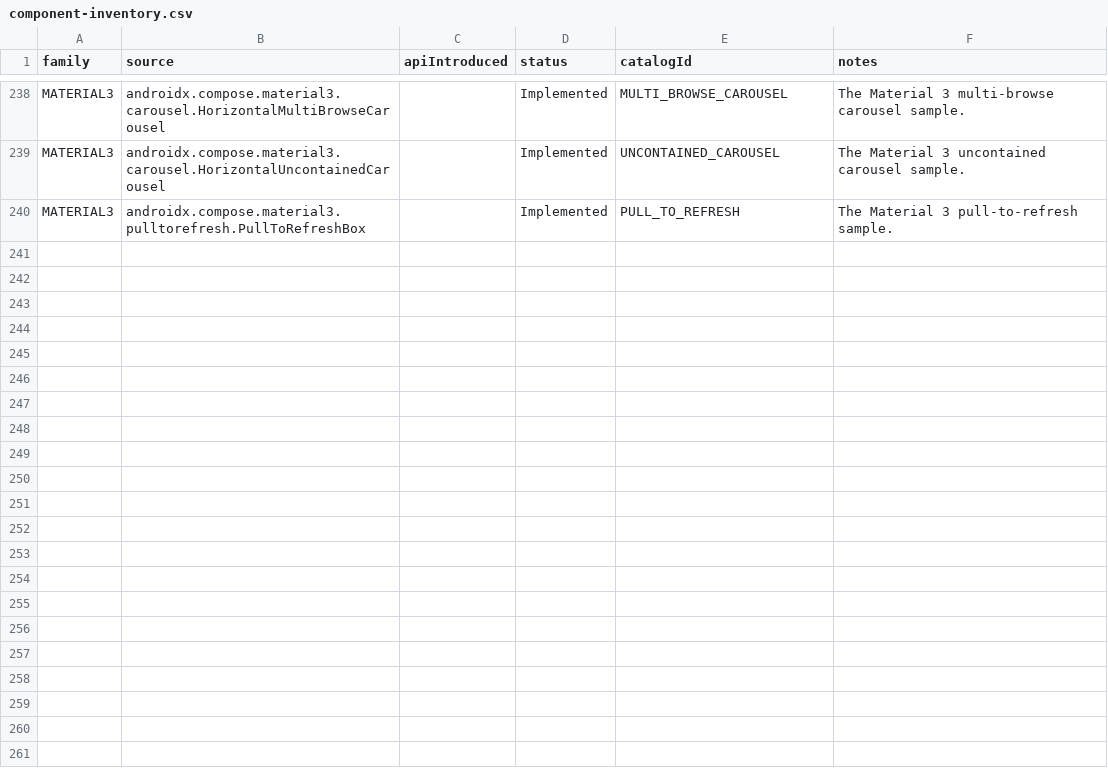
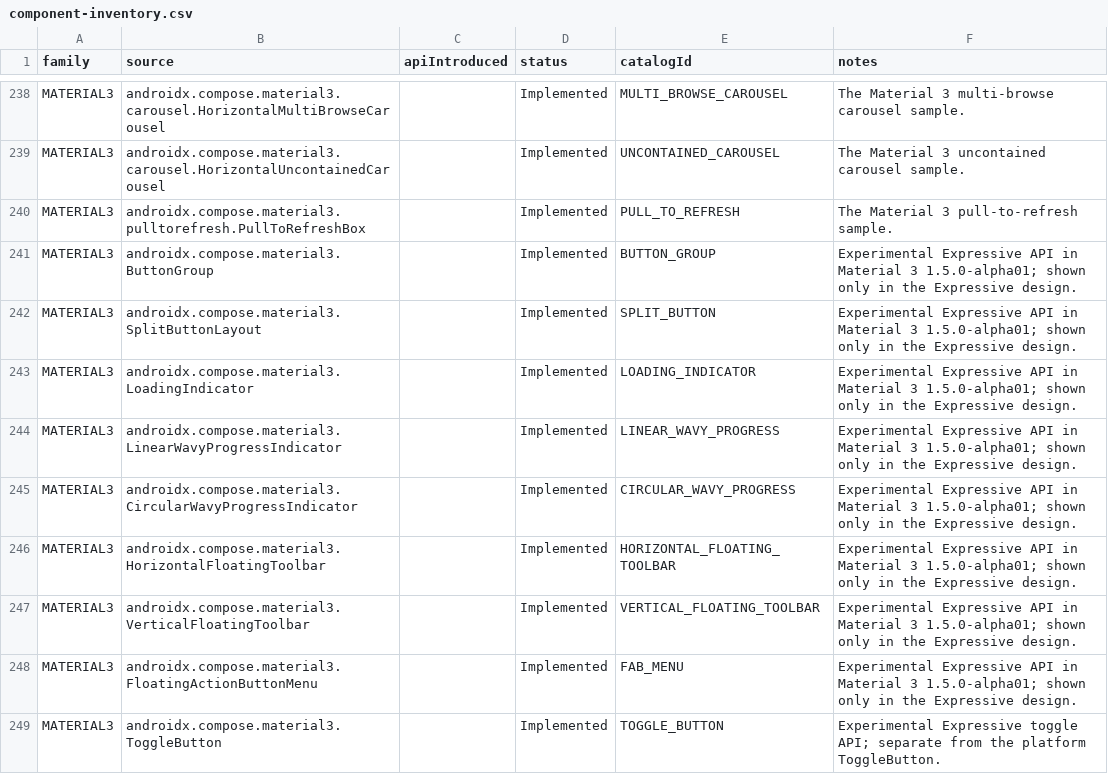
Before and after one commit to gaon12/Componentory, a CSV file: docs/component-inventory.csv, drawn as a sheet; only a part is shown, gaps mark what is left out.

Commit message:
feat(lab): add Material You and the first Material 3 Expressive generation
Complete the design progression with separate Material Design 1, 2, 3,
Material You, and Material 3 Expressive choices. Material You reads Android
12+ dynamic light colors; Expressive uses MaterialExpressiveTheme and its
expressive motion scheme. Isolate standard Material 3 shapes and motion
from the application theme and record resolved colors and OS fingerprints.

Pin Material 3 to 1.5.0-alpha01, the first public Expressive generation,
because stable 1.4.0 does not expose these experimental APIs. Display the
exact pin and experimental status in the UI. Add eight real Expressive
components and the Expressive ToggleButton, with enabled-state handling,
overflow menus, selectable states, progress, toolbars, and FAB menu actions.
Keep 248 canonical API sources distinct from 168 catalog entries and seven
design variants. Localize new controls in all five supported languages.
Correct dialog text to name the selected design family.

Validation: Spotless apply/check and lintDebug passed (0 errors, 54
warnings, including existing and copied AOSP resource warnings and the
intentional alpha pin warning). All 169 JVM tests passed. Debug and test
APKs assembled. On SM-S731N, Android 17/API 37, 450dpi, font scale 1.15:
8 focused Expressive/provider tests, 3 full modern-family catalog sweeps,
1 Material 2 catalog sweep, and 2 packaged-inventory tests passed.
The sweeps checked 672 design/component cells. Initial dialog-identity
failures were corrected and the affected sweeps passed on rerun. Tablet
touch checks could not run because its security lock remains active.

```diff
--- a/docs/component-inventory.csv
+++ b/docs/component-inventory.csv
@@ -240 +240,10 @@ family,source,apiIntroduced,status,catalogId,notes
 "MATERIAL3","androidx.compose.material3.pulltorefresh.PullToRefreshBox","","Implemented","PULL_TO_REFRESH","The Material 3 pull-to-refresh sample."
+"MATERIAL3","androidx.compose.material3.ButtonGroup","","Implemented","BUTTON_GROUP","Experimental Expressive API in Material 3 1.5.0-alpha01; shown only in the Expressive design."
+"MATERIAL3","androidx.compose.material3.SplitButtonLayout","","Implemented","SPLIT_BUTTON","Experimental Expressive API in Material 3 1.5.0-alpha01; shown only in the Expressive design."
+"MATERIAL3","androidx.compose.material3.LoadingIndicator","","Implemented","LOADING_INDICATOR","Experimental Expressive API in Material 3 1.5.0-alpha01; shown only in the Expressive design."
+"MATERIAL3","androidx.compose.material3.LinearWavyProgressIndicator","","Implemented","LINEAR_WAVY_PROGRESS","Experimental Expressive API in Material 3 1.5.0-alpha01; shown only in the Expressive design."
+"MATERIAL3","androidx.compose.material3.CircularWavyProgressIndicator","","Implemented","CIRCULAR_WAVY_PROGRESS","Experimental Expressive API in Material 3 1.5.0-alpha01; shown only in the Expressive design."
+"MATERIAL3","androidx.compose.material3.HorizontalFloatingToolbar","","Implemented","HORIZONTAL_FLOATING_TOOLBAR","Experimental Expressive API in Material 3 1.5.0-alpha01; shown only in the Expressive design."
+"MATERIAL3","androidx.compose.material3.VerticalFloatingToolbar","","Implemented","VERTICAL_FLOATING_TOOLBAR","Experimental Expressive API in Material 3 1.5.0-alpha01; shown only in the Expressive design."
+"MATERIAL3","androidx.compose.material3.FloatingActionButtonMenu","","Implemented","FAB_MENU","Experimental Expressive API in Material 3 1.5.0-alpha01; shown only in the Expressive design."
+"MATERIAL3","androidx.compose.material3.ToggleButton","","Implemented","TOGGLE_BUTTON","Experimental Expressive toggle API; separate from the platform ToggleButton."
```
Also changed, not shown: 28 other files.
